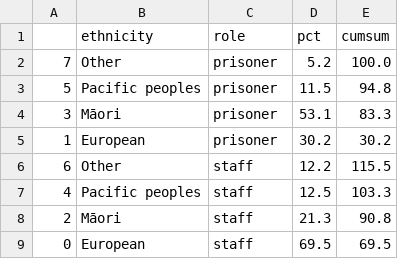
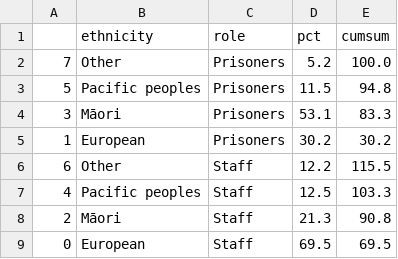
Before and after one commit to alecsharpie/nz-prisons, a CSV file: data/staff_v_prisoner.csv, drawn as a sheet.

```diff
--- a/data/staff_v_prisoner.csv
+++ b/data/staff_v_prisoner.csv
@@ -1,9 +1,9 @@
 ,ethnicity,role,pct,cumsum
-7,Other,prisoner,5.2,100.0
-5,Pacific peoples,prisoner,11.5,94.8
-3,Māori,prisoner,53.1,83.3
-1,European,prisoner,30.2,30.2
-6,Other,staff,12.2,115.5
-4,Pacific peoples,staff,12.5,103.3
-2,Māori,staff,21.3,90.8
-0,European,staff,69.5,69.5
+7,Other,Prisoners,5.2,100.0
+5,Pacific peoples,Prisoners,11.5,94.8
+3,Māori,Prisoners,53.1,83.3
+1,European,Prisoners,30.2,30.2
+6,Other,Staff,12.2,115.5
+4,Pacific peoples,Staff,12.5,103.3
+2,Māori,Staff,21.3,90.8
+0,European,Staff,69.5,69.5
```
Also changed, not shown: 1 other file.
